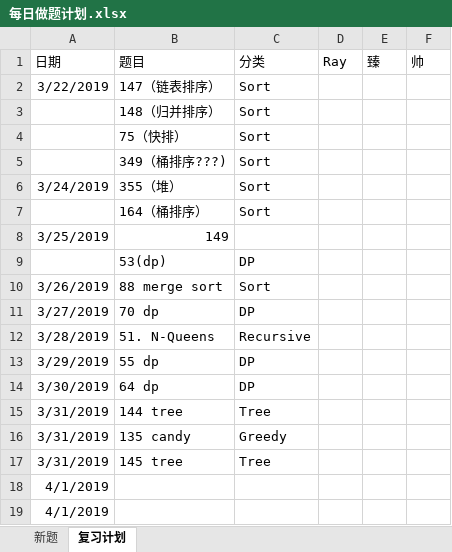
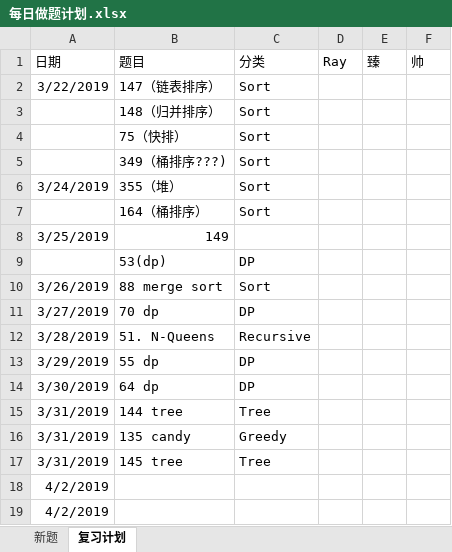
Before and after one commit to RamonRay/LeetCode-Together, an Excel workbook: Schedule/每日做题计划.xlsx, sheet 复习计划, drawn as a sheet; values as stored, in another font and other column widths than the file's, no borders; the diff names each change by its address in the sheet, - before the commit and + after, or states it on an @@ line.

```diff
--- a/Schedule/每日做题计划.xlsx (sheet 复习计划)
+++ b/Schedule/每日做题计划.xlsx (sheet 复习计划)
-A18:A19 (日期): 4/1/2019
+A18:A19 (日期): 4/2/2019
```
Also changed, not shown: sheet 新题, 2 other files.
